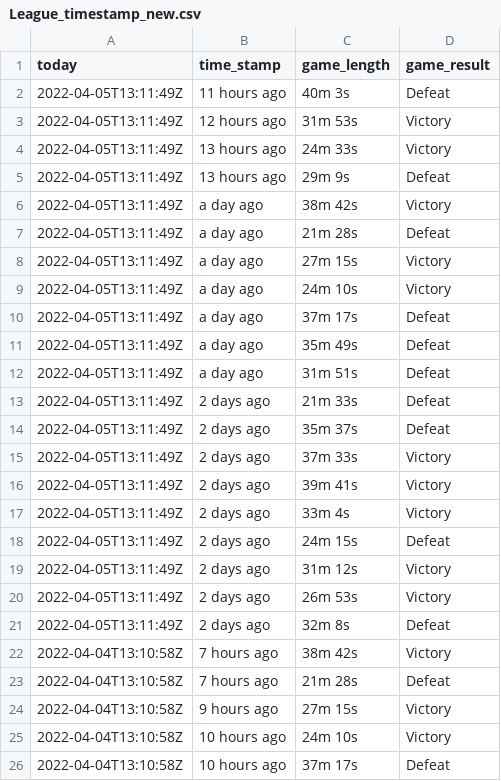
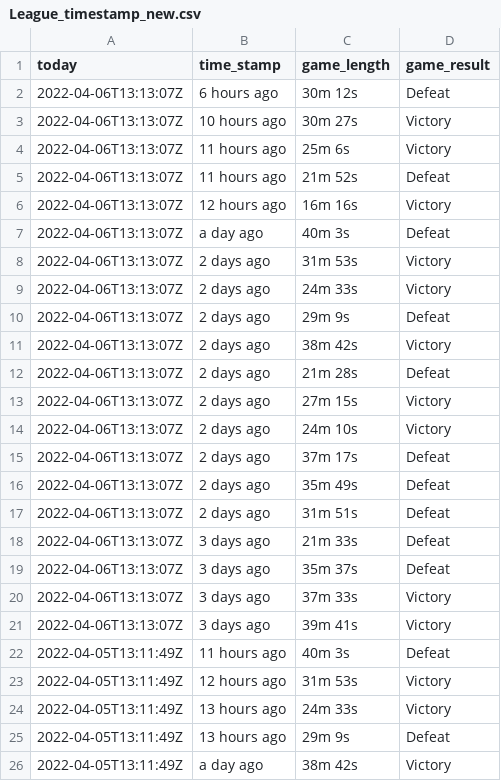
Before and after one commit to huyvuong/scrape-automation, a CSV file: League_timestamp_new.csv, drawn as a sheet; only a part is shown; the shorter side is filled out with more unchanged rows; the diff names each change by its address in the sheet, - before the commit and + after, or states it on an @@ line.

```diff
--- a/League_timestamp_new.csv
+++ b/League_timestamp_new.csv
+row 2: 2022-04-06T13:13:07Z | 6 hours ago | 30m 12s | Defeat
+row 3: 2022-04-06T13:13:07Z | 10 hours ago | 30m 27s | Victory
+row 4: 2022-04-06T13:13:07Z | 11 hours ago | 25m 6s | Victory
+row 5: 2022-04-06T13:13:07Z | 11 hours ago | 21m 52s | Defeat
+row 6: 2022-04-06T13:13:07Z | 12 hours ago | 16m 16s | Victory
+row 7: 2022-04-06T13:13:07Z | a day ago | 40m 3s | Defeat
+row 8: 2022-04-06T13:13:07Z | 2 days ago | 31m 53s | Victory
+row 9: 2022-04-06T13:13:07Z | 2 days ago | 24m 33s | Victory
+row 10: 2022-04-06T13:13:07Z | 2 days ago | 29m 9s | Defeat
+row 11: 2022-04-06T13:13:07Z | 2 days ago | 38m 42s | Victory
+row 12: 2022-04-06T13:13:07Z | 2 days ago | 21m 28s | Defeat
+row 13: 2022-04-06T13:13:07Z | 2 days ago | 27m 15s | Victory
+row 14: 2022-04-06T13:13:07Z | 2 days ago | 24m 10s | Victory
+row 15: 2022-04-06T13:13:07Z | 2 days ago | 37m 17s | Defeat
+row 16: 2022-04-06T13:13:07Z | 2 days ago | 35m 49s | Defeat
+row 17: 2022-04-06T13:13:07Z | 2 days ago | 31m 51s | Defeat
+row 18: 2022-04-06T13:13:07Z | 3 days ago | 21m 33s | Defeat
+row 19: 2022-04-06T13:13:07Z | 3 days ago | 35m 37s | Defeat
+row 20: 2022-04-06T13:13:07Z | 3 days ago | 37m 33s | Victory
+row 21: 2022-04-06T13:13:07Z | 3 days ago | 39m 41s | Victory
```
Also changed, not shown: League_cumulative.csv.
